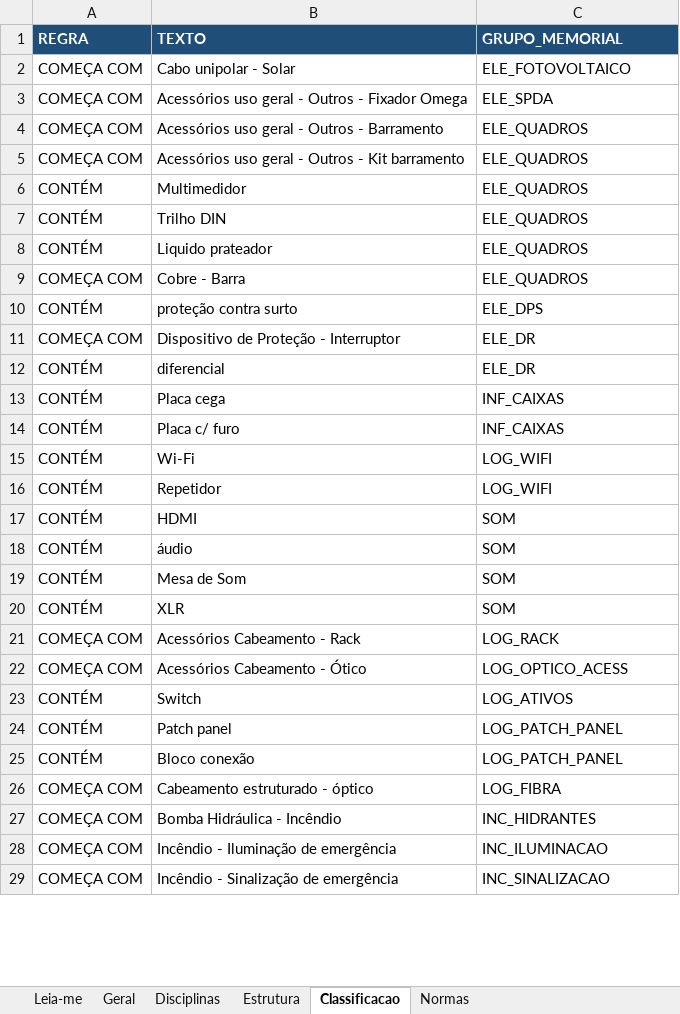
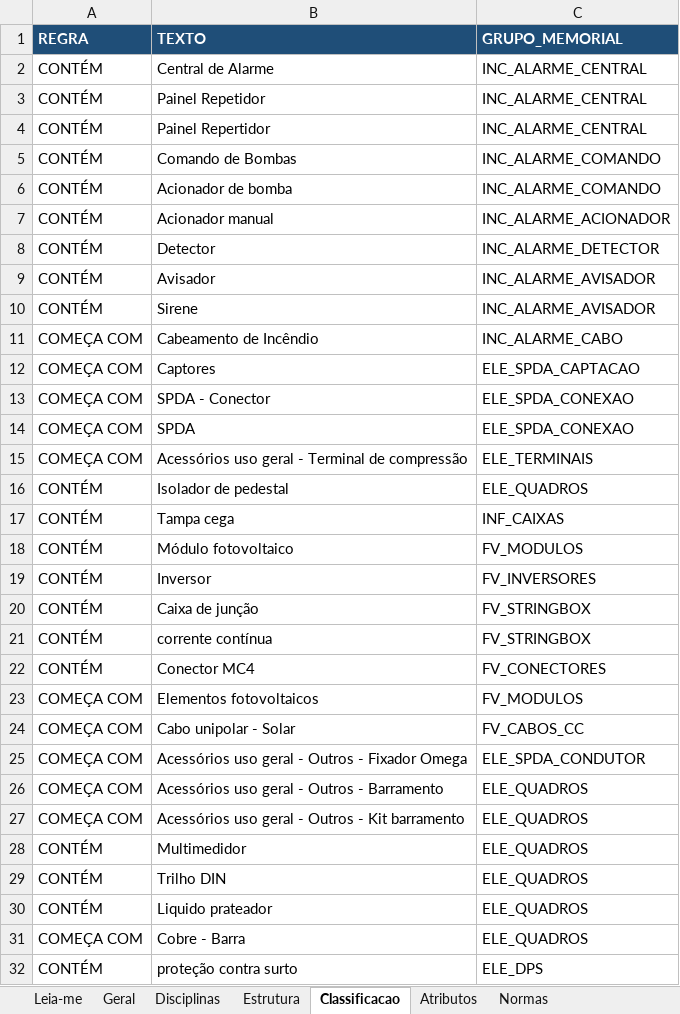
Before and after one commit to rodioegiufao/3Datt, an Excel workbook: 3D/memorial_descritivo.xlsx, sheet Classificacao, drawn as a sheet; only a part is shown; the shorter side is filled out with more unchanged rows; values as stored, in another font and other column widths than the file's, no borders; addresses are those after the commit; the diff covers the shown part only; the diff names each change by its address in the sheet, - before the commit and + after, or states it on an @@ line.

```diff
--- a/3D/memorial_descritivo.xlsx (sheet Classificacao)
+++ b/3D/memorial_descritivo.xlsx (sheet Classificacao)
+sheet tab: Atributos
+row 2: CONTÉM | Central de Alarme | INC_ALARME_CENTRAL
+row 3: CONTÉM | Painel Repetidor | INC_ALARME_CENTRAL
+row 4: CONTÉM | Painel Repertidor | INC_ALARME_CENTRAL
+row 5: CONTÉM | Comando de Bombas | INC_ALARME_COMANDO
+row 6: CONTÉM | Acionador de bomba | INC_ALARME_COMANDO
+row 7: CONTÉM | Acionador manual | INC_ALARME_ACIONADOR
+row 8: CONTÉM | Detector | INC_ALARME_DETECTOR
+row 9: CONTÉM | Avisador | INC_ALARME_AVISADOR
+row 10: CONTÉM | Sirene | INC_ALARME_AVISADOR
+row 11: COMEÇA COM | Cabeamento de Incêndio | INC_ALARME_CABO
+row 12: COMEÇA COM | Captores | ELE_SPDA_CAPTACAO
+row 13: COMEÇA COM | SPDA - Conector | ELE_SPDA_CONEXAO
+row 14: COMEÇA COM | SPDA | ELE_SPDA_CONEXAO
+row 15: COMEÇA COM | Acessórios uso geral - Terminal de compressão | ELE_TERMINAIS
+row 16: CONTÉM | Isolador de pedestal | ELE_QUADROS
+row 17: CONTÉM | Tampa cega | INF_CAIXAS
+row 18: CONTÉM | Módulo fotovoltaico | FV_MODULOS
+row 19: CONTÉM | Inversor | FV_INVERSORES
+row 20: CONTÉM | Caixa de junção | FV_STRINGBOX
+row 21: CONTÉM | corrente contínua | FV_STRINGBOX
+row 22: CONTÉM | Conector MC4 | FV_CONECTORES
+row 23: COMEÇA COM | Elementos fotovoltaicos | FV_MODULOS
-C24 (GRUPO_MEMORIAL): ELE_FOTOVOLTAICO
+C24 (GRUPO_MEMORIAL): FV_CABOS_CC
-C25 (GRUPO_MEMORIAL): ELE_SPDA
+C25 (GRUPO_MEMORIAL): ELE_SPDA_CONDUTOR
```
Also changed, not shown: 4 removed rows and 2 edited cells elsewhere in this sheet, sheet Estrutura, sheet Normas, sheet Disciplinas, sheet Leia-me, 4 other files.
